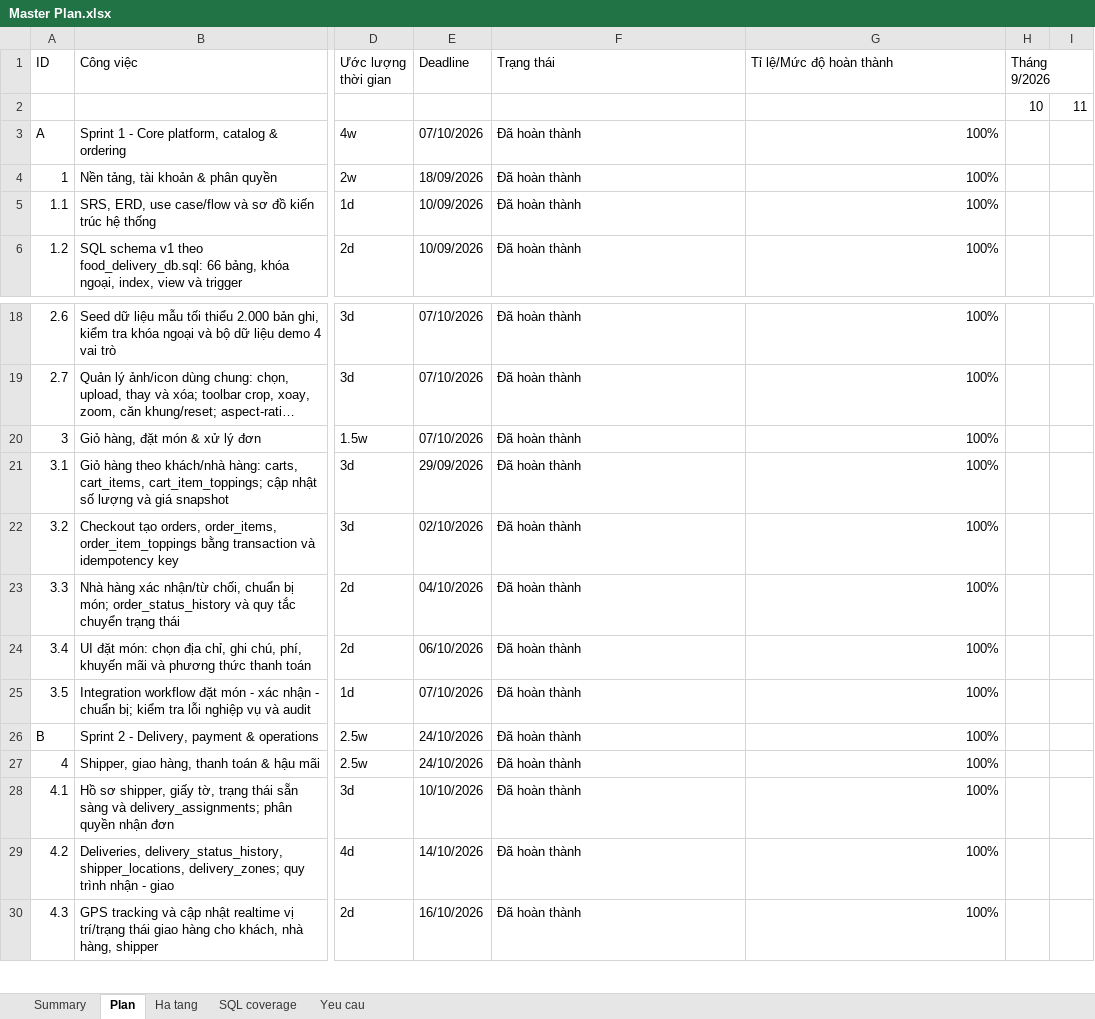
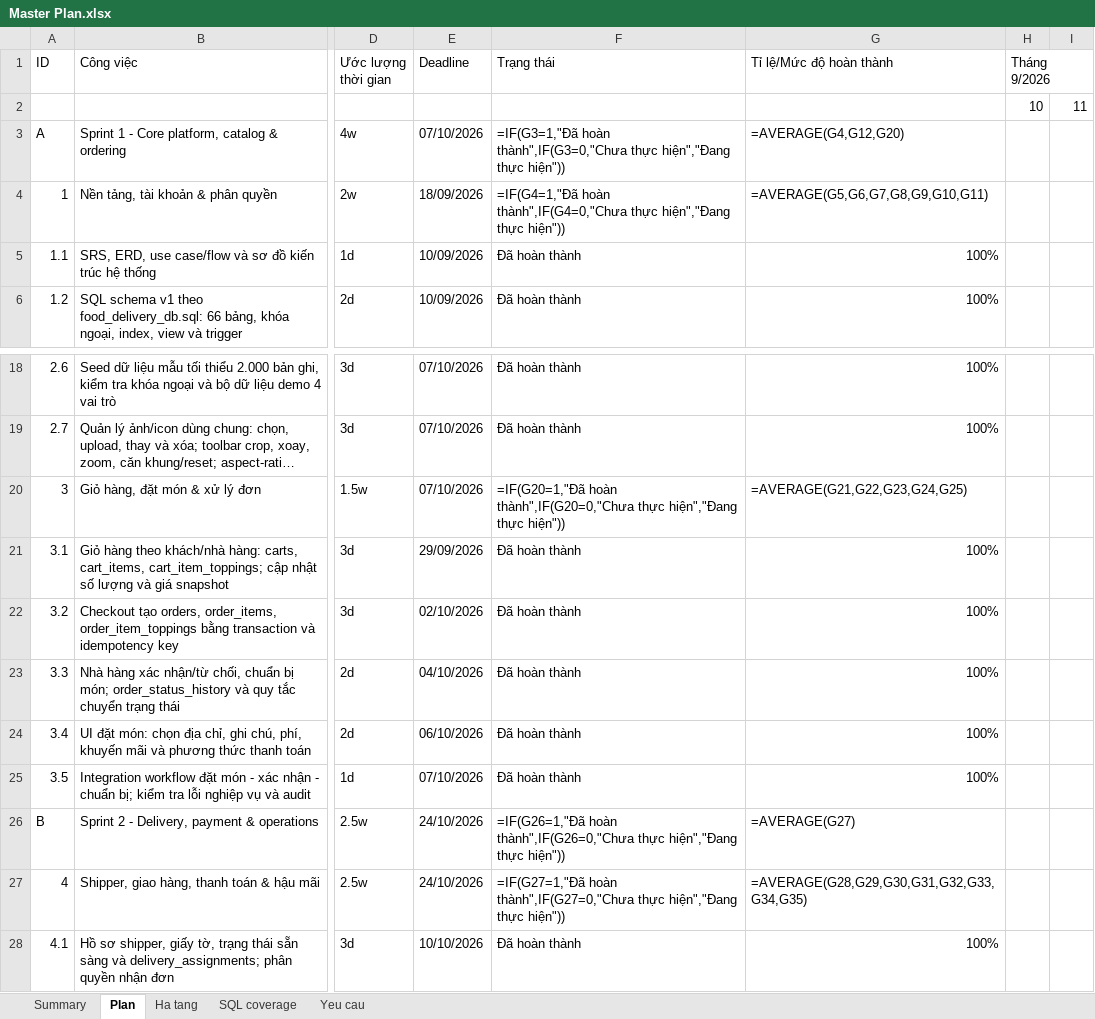
Before and after one commit to thaiduongpc70/PtrPMDV, an Excel workbook: outputs/master-plan/Master Plan.xlsx, sheet Plan, drawn as a sheet; only a part is shown, gaps mark what is left out; the shorter side is filled out with more unchanged rows; long unchanged cells end in …; values as stored, in another font and other column widths than the file's, no cell formats; formulas without a stored value are shown as written; conditional formats not drawn; the diff covers the shown part only; the diff names each change by its address in the sheet, - before the commit and + after, or states it on an @@ line.

Commit message:
hoàn thiện cấu trúc

```diff
--- a/outputs/master-plan/Master Plan.xlsx (sheet Plan)
+++ b/outputs/master-plan/Master Plan.xlsx (sheet Plan)
-F3 (Trạng thái): Đã hoàn thành
+F3 (Trạng thái): =IF(G3=1,"Đã hoàn thành",IF(G3=0,"Chưa thực hiện","Đang thực hiện"))
-G3 (Tỉ lệ/Mức độ hoàn thành): 100%
+G3 (Tỉ lệ/Mức độ hoàn thành): =AVERAGE(G4,G12,G20)
-F4 (Trạng thái): Đã hoàn thành
+F4 (Trạng thái): =IF(G4=1,"Đã hoàn thành",IF(G4=0,"Chưa thực hiện","Đang thực hiện"))
-G4 (Tỉ lệ/Mức độ hoàn thành): 100%
+G4 (Tỉ lệ/Mức độ hoàn thành): =AVERAGE(G5,G6,G7,G8,G9,G10,G11)
-F20 (Trạng thái): Đã hoàn thành
+F20 (Trạng thái): =IF(G20=1,"Đã hoàn thành",IF(G20=0,"Chưa thực hiện","Đang thực hiện"))
-G20 (Tỉ lệ/Mức độ hoàn thành): 100%
+G20 (Tỉ lệ/Mức độ hoàn thành): =AVERAGE(G21,G22,G23,G24,G25)
-F26 (Trạng thái): Đã hoàn thành
+F26 (Trạng thái): =IF(G26=1,"Đã hoàn thành",IF(G26=0,"Chưa thực hiện","Đang thực hiện"))
-G26 (Tỉ lệ/Mức độ hoàn thành): 100%
+G26 (Tỉ lệ/Mức độ hoàn thành): =AVERAGE(G27)
-F27 (Trạng thái): Đã hoàn thành
+F27 (Trạng thái): =IF(G27=1,"Đã hoàn thành",IF(G27=0,"Chưa thực hiện","Đang thực hiện"))
-G27 (Tỉ lệ/Mức độ hoàn thành): 100%
+G27 (Tỉ lệ/Mức độ hoàn thành): =AVERAGE(G28,G29,G30,G31,G32,G33,G34,G35)
```
Also changed, not shown: 48 edited cells elsewhere in this sheet, sheet SQL coverage, sheet Summary, sheet Ha tang, cell formats, charts or pictures, 44 other files.
